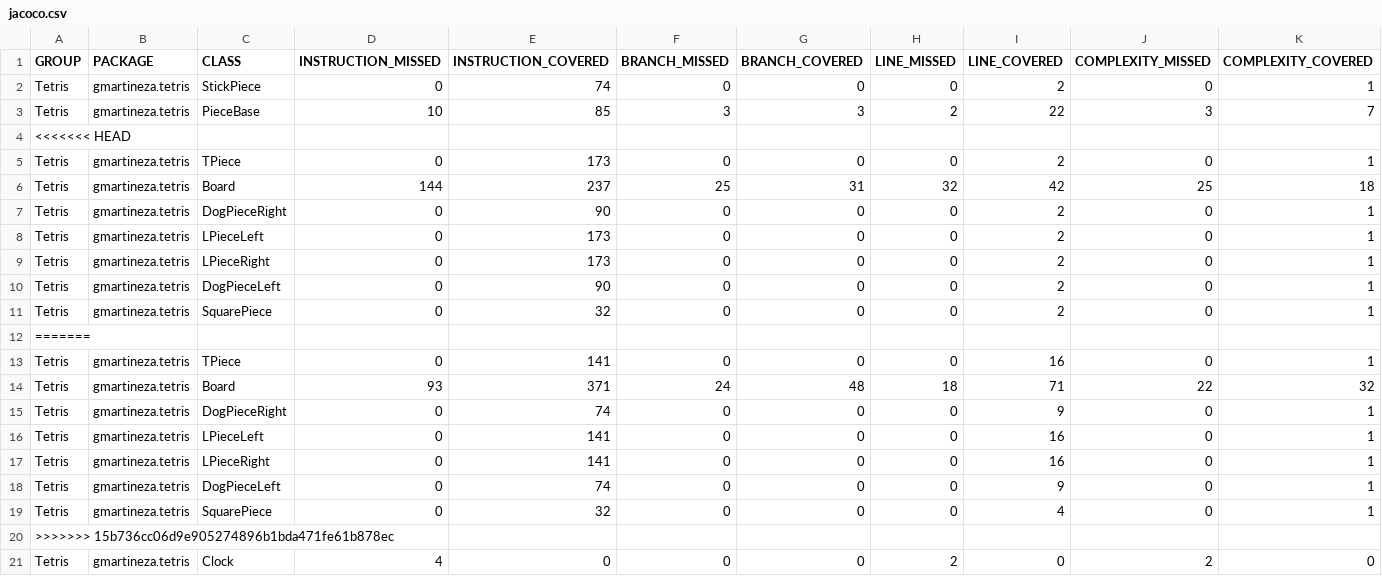
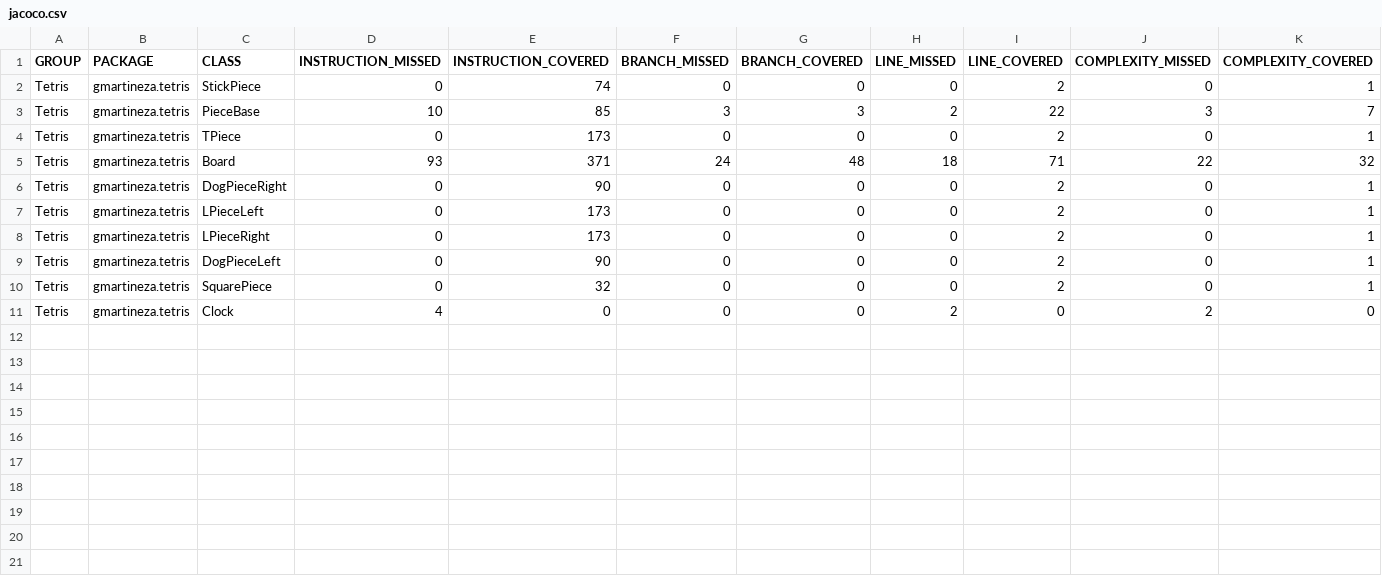
Before and after one commit to StivenAlexis/Tetris, a CSV file: target/my-reports/jacoco.csv, drawn as a sheet; only a part is shown; removed rows and columns are numbered as before the commit, all else as after; rows hold the shown columns only; the diff names each change by its address in the sheet, - before the commit and + after, or states it on an @@ line.

```diff
--- a/target/my-reports/jacoco.csv
+++ b/target/my-reports/jacoco.csv
-row 4: <<<<<<< HEAD
-row 6: Tetris | gmartineza.tetris | Board | 144 | 237 | 25 | 31 | 32 | 42 | 25 | 18
@@ row 14 moved to row 5: Tetris @@
-row 12: =======
-row 13: Tetris | gmartineza.tetris | TPiece | 0 | 141 | 0 | 0 | 0 | 16 | 0 | 1
-row 15: Tetris | gmartineza.tetris | DogPieceRight | 0 | 74 | 0 | 0 | 0 | 9 | 0 | 1
-row 16: Tetris | gmartineza.tetris | LPieceLeft | 0 | 141 | 0 | 0 | 0 | 16 | 0 | 1
-row 17: Tetris | gmartineza.tetris | LPieceRight | 0 | 141 | 0 | 0 | 0 | 16 | 0 | 1
-row 18: Tetris | gmartineza.tetris | DogPieceLeft | 0 | 74 | 0 | 0 | 0 | 9 | 0 | 1
-row 19: Tetris | gmartineza.tetris | SquarePiece | 0 | 32 | 0 | 0 | 0 | 4 | 0 | 1
-row 20: >>>>>>> 15b736cc06d9e905274896b1bda471fe61b878ec
```
Also changed, not shown: 14 other files.
